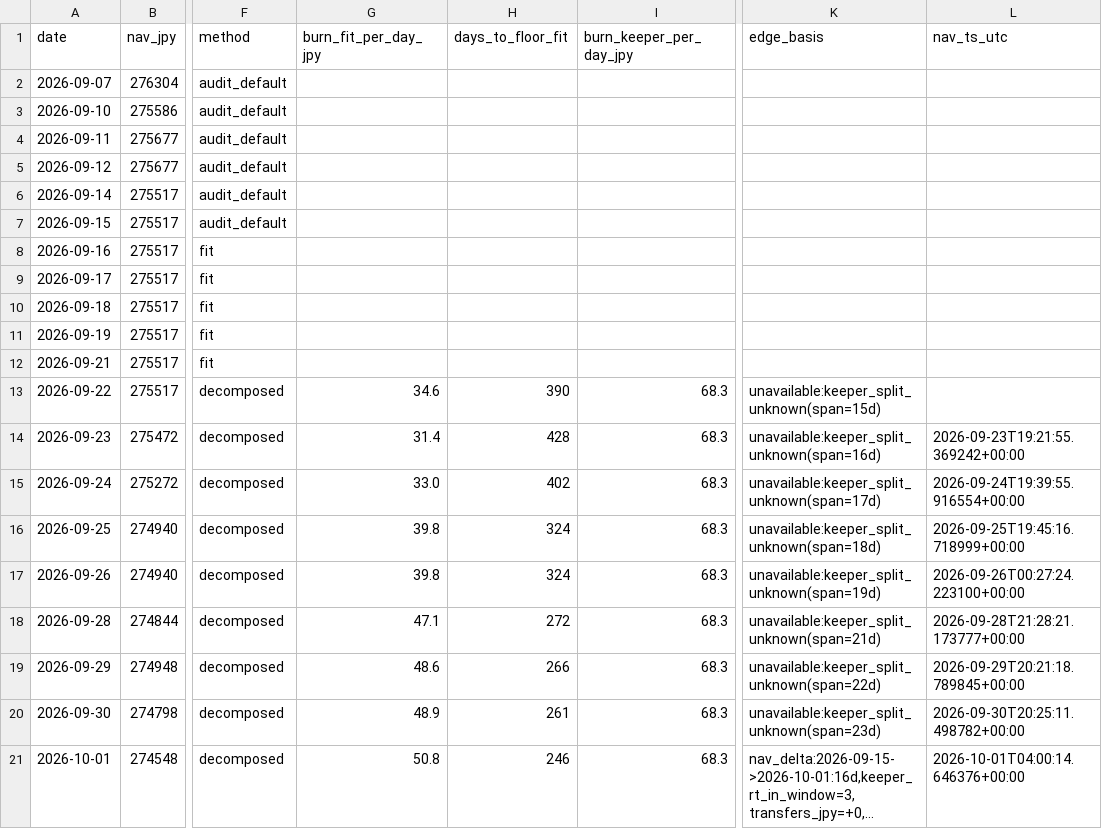
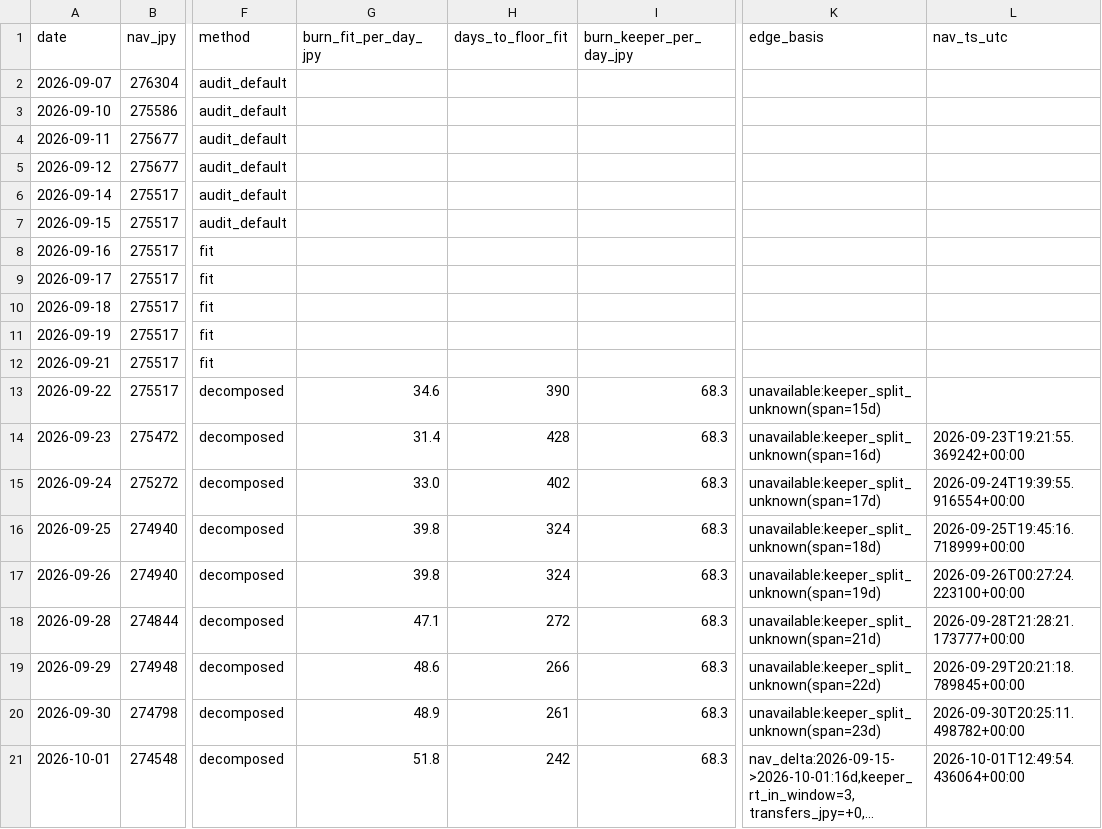
Before and after one commit to olehakengo-svg/fx-ai-trader, a CSV file: data/monitoring/nav_floor_projection.csv, drawn as a sheet; only a part is shown, gaps mark what is left out; long unchanged cells end in …; the diff names each change by its address in the sheet, - before the commit and + after, or states it on an @@ line.

```diff
--- a/data/monitoring/nav_floor_projection.csv
+++ b/data/monitoring/nav_floor_projection.csv
-G21 (burn_fit_per_day_jpy): 50.8
+G21 (burn_fit_per_day_jpy): 51.8
-H21 (days_to_floor_fit): 246
+H21 (days_to_floor_fit): 242
-L21 (nav_ts_utc): 2026-10-01T04:00:14.646376+00:00
+L21 (nav_ts_utc): 2026-10-01T12:49:54.436064+00:00
```
Also changed, not shown: 3 other files.
